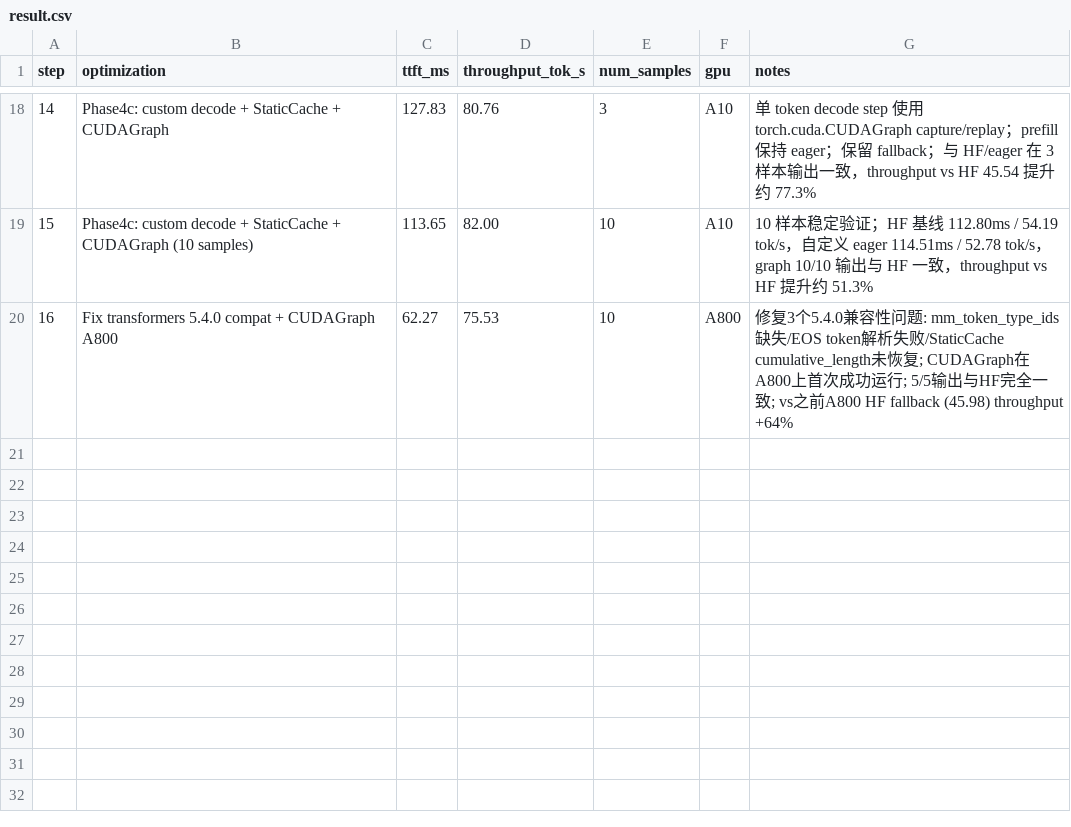
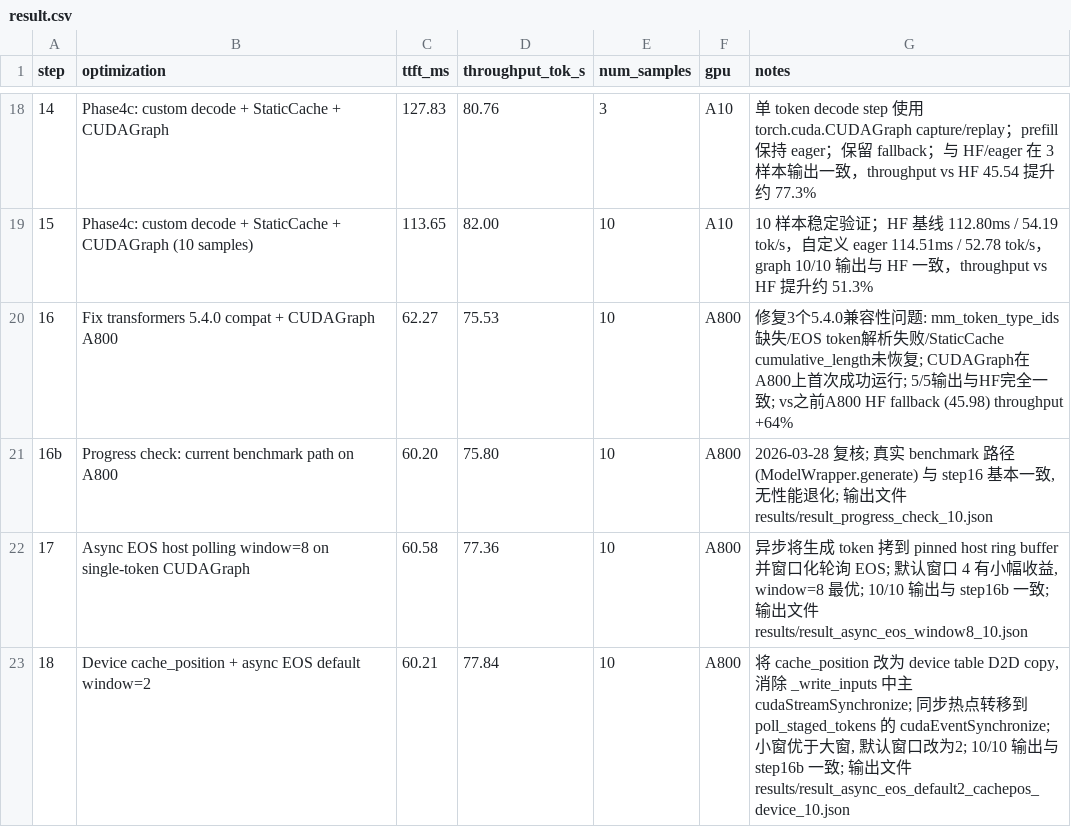
Before and after one commit to wangxiyu191/AICASGC-2026, a CSV file: result.csv, drawn as a sheet; only a part is shown, gaps mark what is left out; the diff names each change by its address in the sheet, - before the commit and + after, or states it on an @@ line.

```diff
--- a/result.csv
+++ b/result.csv
+row 21: 16b | Progress check: current benchmark path on A800 | 60.20 | 75.80 | 10 | A800 | 2026-03-28 复核; 真实 benchmark 路径(ModelWrapper.generate) 与 step16 基本一致, 无性能退化; 输出文件 results/result_progress_check_10.json
+row 22: 17 | Async EOS host polling window=8 on single-token CUDAGraph | 60.58 | 77.36 | 10 | A800 | 异步将生成 token 拷到 pinned host ring buffer 并窗口化轮询 EOS; 默认窗口 4 有小幅收益, window=8 最优; 10/10 输出与 step16b 一致; 输出文件 results/result_async_eos_window8_10.json
+row 23: 18 | Device cache_position + async EOS default window=2 | 60.21 | 77.84 | 10 | A800 | 将 cache_position 改为 device table D2D copy, 消除 _write_inputs 中主 cudaStreamSynchronize; 同步热点转移到 poll_staged_tokens 的 cudaEventSynchronize; 小窗优于大窗, 默认窗口改为2; 10/10 输出与 step16b 一致; 输出文件 results/result_async_eos_default2_cachepos_device_10.json
```
Also changed, not shown: 10 other files.
